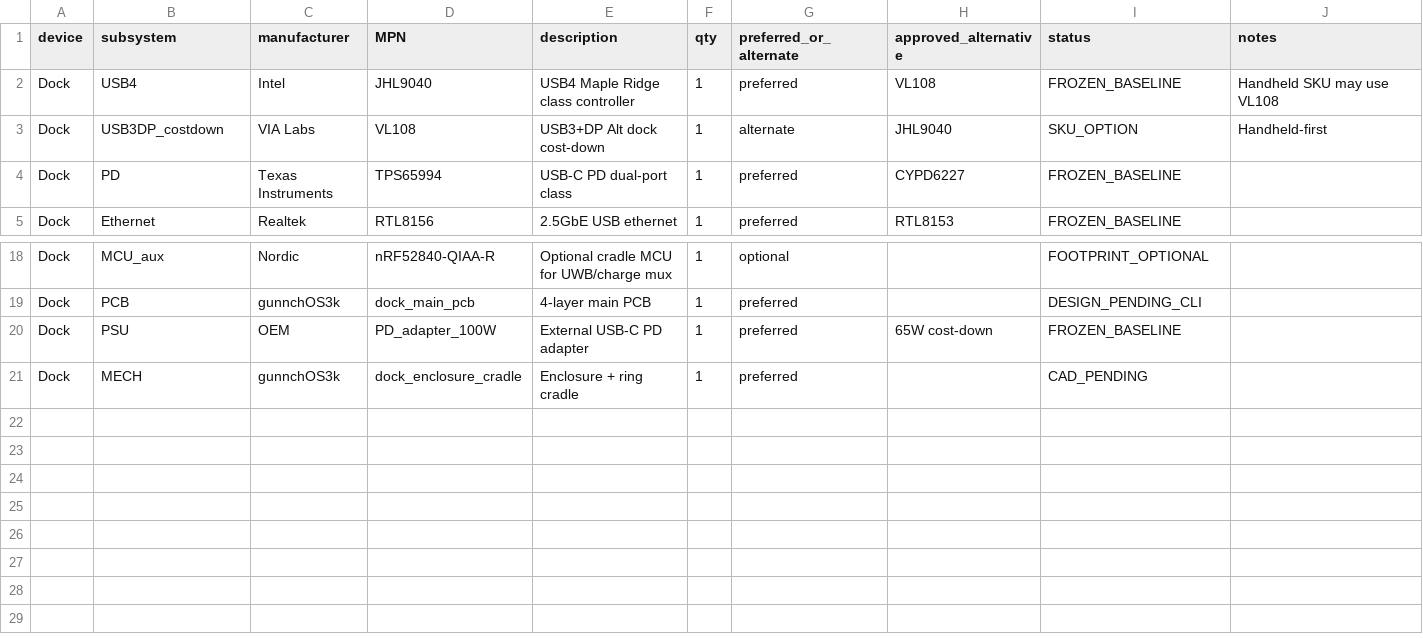
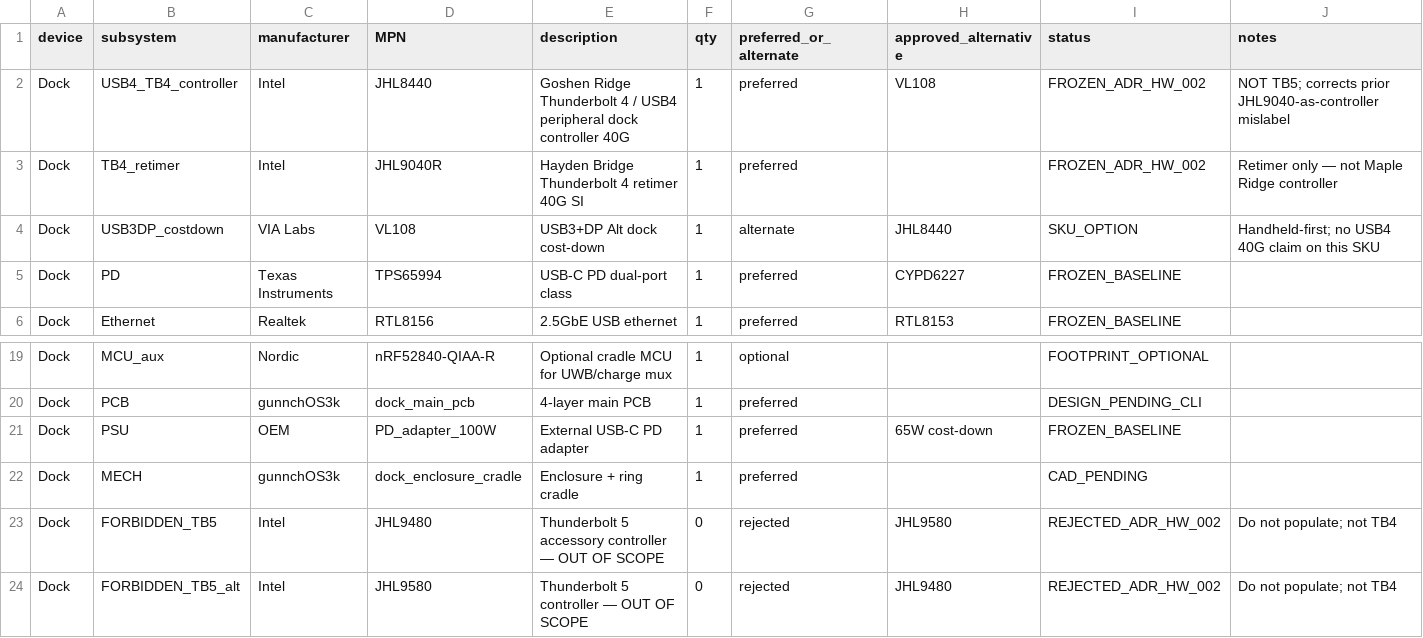
Before and after one commit to gunnchOS3k/gunnchos-hardware-industrial-design, a CSV file: device_designs/dock/bom/assembly_bom.csv, drawn as a sheet; only a part is shown, gaps mark what is left out.

```diff
--- a/device_designs/dock/bom/assembly_bom.csv
+++ b/device_designs/dock/bom/assembly_bom.csv
@@ -1,4 +1,5 @@
 device,subsystem,manufacturer,MPN,description,qty,preferred_or_alternate,approved_alternative,status,notes
-Dock,USB4,Intel,JHL9040,USB4 Maple Ridge class controller,1,preferred,VL108,FROZEN_BASELINE,Handheld SKU may use VL108
-Dock,USB3DP_costdown,VIA Labs,VL108,USB3+DP Alt dock cost-down,1,alternate,JHL9040,SKU_OPTION,Handheld-first
+Dock,USB4_TB4_controller,Intel,JHL8440,Goshen Ridge Thunderbolt 4 / USB4 peripheral dock controller 40G,1,preferred,VL108,FROZEN_ADR_HW_002,NOT TB5; corrects prior JHL9040-as-controller mislabel
+Dock,TB4_retimer,Intel,JHL9040R,Hayden Bridge Thunderbolt 4 retimer 40G SI,1,preferred,,FROZEN_ADR_HW_002,Retimer only — not Maple Ridge controller
+Dock,USB3DP_costdown,VIA Labs,VL108,USB3+DP Alt dock cost-down,1,alternate,JHL8440,SKU_OPTION,Handheld-first; no USB4 40G claim on this SKU
 Dock,PD,Texas Instruments,TPS65994,USB-C PD dual-port class,1,preferred,CYPD6227,FROZEN_BASELINE,
@@ -21 +22,3 @@ Dock,PSU,OEM,PD_adapter_100W,External USB-C PD adapter,1,preferred,65W cost-down
 Dock,MECH,gunnchOS3k,dock_enclosure_cradle,Enclosure + ring cradle,1,preferred,,CAD_PENDING,
+Dock,FORBIDDEN_TB5,Intel,JHL9480,Thunderbolt 5 accessory controller — OUT OF SCOPE,0,rejected,JHL9580,REJECTED_ADR_HW_002,Do not populate; not TB4
+Dock,FORBIDDEN_TB5_alt,Intel,JHL9580,Thunderbolt 5 controller — OUT OF SCOPE,0,rejected,JHL9480,REJECTED_ADR_HW_002,Do not populate; not TB4
```
Also changed, not shown: 53 other files.
